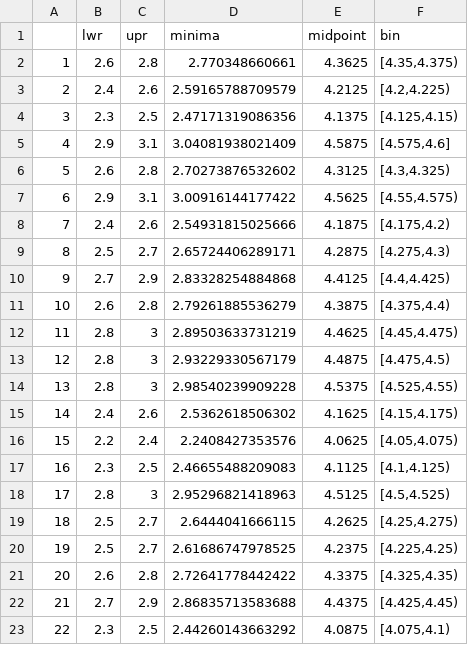
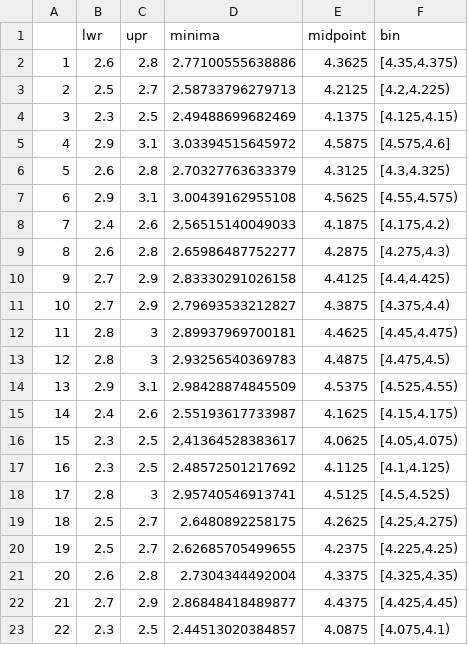
Before and after one commit to eryznar/opilio.functional.maturity, a CSV file: Output/opilio_cutline_minima.csv, drawn as a sheet; only a part is shown; the diff covers the shown part only.

```diff
--- a/Output/opilio_cutline_minima.csv
+++ b/Output/opilio_cutline_minima.csv
@@ -1,23 +1,23 @@
 "","lwr","upr","minima","midpoint","bin"
-"1",2.6,2.8,2.770348660661,4.3625,"[4.35,4.375)"
-"2",2.4,2.6,2.59165788709579,4.2125,"[4.2,4.225)"
-"3",2.3,2.5,2.47171319086356,4.1375,"[4.125,4.15)"
-"4",2.9,3.1,3.04081938021409,4.5875,"[4.575,4.6]"
-"5",2.6,2.8,2.70273876532602,4.3125,"[4.3,4.325)"
-"6",2.9,3.1,3.00916144177422,4.5625,"[4.55,4.575)"
-"7",2.4,2.6,2.54931815025666,4.1875,"[4.175,4.2)"
-"8",2.5,2.7,2.65724406289171,4.2875,"[4.275,4.3)"
-"9",2.7,2.9,2.83328254884868,4.4125,"[4.4,4.425)"
-"10",2.6,2.8,2.79261885536279,4.3875,"[4.375,4.4)"
-"11",2.8,3,2.89503633731219,4.4625,"[4.45,4.475)"
-"12",2.8,3,2.93229330567179,4.4875,"[4.475,4.5)"
-"13",2.8,3,2.98540239909228,4.5375,"[4.525,4.55)"
-"14",2.4,2.6,2.5362618506302,4.1625,"[4.15,4.175)"
-"15",2.2,2.4,2.2408427353576,4.0625,"[4.05,4.075)"
-"16",2.3,2.5,2.46655488209083,4.1125,"[4.1,4.125)"
-"17",2.8,3,2.95296821418963,4.5125,"[4.5,4.525)"
-"18",2.5,2.7,2.6444041666115,4.2625,"[4.25,4.275)"
-"19",2.5,2.7,2.61686747978525,4.2375,"[4.225,4.25)"
-"20",2.6,2.8,2.72641778442422,4.3375,"[4.325,4.35)"
-"21",2.7,2.9,2.86835713583688,4.4375,"[4.425,4.45)"
-"22",2.3,2.5,2.44260143663292,4.0875,"[4.075,4.1)"
+"1",2.6,2.8,2.77100555638886,4.3625,"[4.35,4.375)"
+"2",2.5,2.7,2.58733796279713,4.2125,"[4.2,4.225)"
+"3",2.3,2.5,2.49488699682469,4.1375,"[4.125,4.15)"
+"4",2.9,3.1,3.03394515645972,4.5875,"[4.575,4.6]"
+"5",2.6,2.8,2.70327763633379,4.3125,"[4.3,4.325)"
+"6",2.9,3.1,3.00439162955108,4.5625,"[4.55,4.575)"
+"7",2.4,2.6,2.56515140049033,4.1875,"[4.175,4.2)"
+"8",2.6,2.8,2.65986487752277,4.2875,"[4.275,4.3)"
+"9",2.7,2.9,2.83330291026158,4.4125,"[4.4,4.425)"
+"10",2.7,2.9,2.79693533212827,4.3875,"[4.375,4.4)"
+"11",2.8,3,2.89937969700181,4.4625,"[4.45,4.475)"
+"12",2.8,3,2.93256540369783,4.4875,"[4.475,4.5)"
+"13",2.9,3.1,2.98428874845509,4.5375,"[4.525,4.55)"
+"14",2.4,2.6,2.55193617733987,4.1625,"[4.15,4.175)"
+"15",2.3,2.5,2.41364528383617,4.0625,"[4.05,4.075)"
+"16",2.3,2.5,2.48572501217692,4.1125,"[4.1,4.125)"
+"17",2.8,3,2.95740546913741,4.5125,"[4.5,4.525)"
+"18",2.5,2.7,2.6480892258175,4.2625,"[4.25,4.275)"
+"19",2.5,2.7,2.62685705499655,4.2375,"[4.225,4.25)"
+"20",2.6,2.8,2.7304344492004,4.3375,"[4.325,4.35)"
+"21",2.7,2.9,2.86848418489877,4.4375,"[4.425,4.45)"
+"22",2.3,2.5,2.44513020384857,4.0875,"[4.075,4.1)"
```
Also changed, not shown: 10 edited cells elsewhere in this file, 3 other files.
